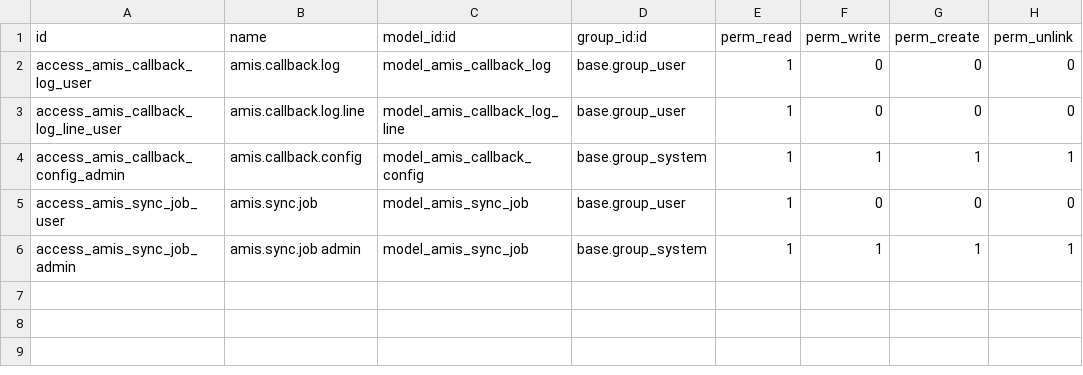
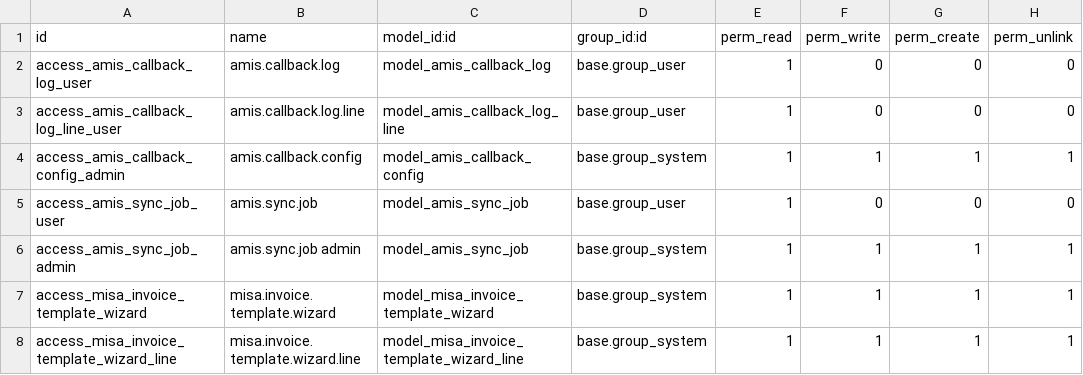
Before and after one commit to hivongseth2/HLV-odoo-crm, a CSV file: custom_addons/amis_callback/security/ir.model.access.csv, drawn as a sheet.

Commit message:
amis_callback: show invoice templates in dialog table instead of notification

```diff
--- a/custom_addons/amis_callback/security/ir.model.access.csv
+++ b/custom_addons/amis_callback/security/ir.model.access.csv
@@ -6 +6,3 @@ access_amis_sync_job_user,amis.sync.job,model_amis_sync_job,base.group_user,1,0,
 access_amis_sync_job_admin,amis.sync.job admin,model_amis_sync_job,base.group_system,1,1,1,1
+access_misa_invoice_template_wizard,misa.invoice.template.wizard,model_misa_invoice_template_wizard,base.group_system,1,1,1,1
+access_misa_invoice_template_wizard_line,misa.invoice.template.wizard.line,model_misa_invoice_template_wizard_line,base.group_system,1,1,1,1
```
Also changed, not shown: 5 other files.
